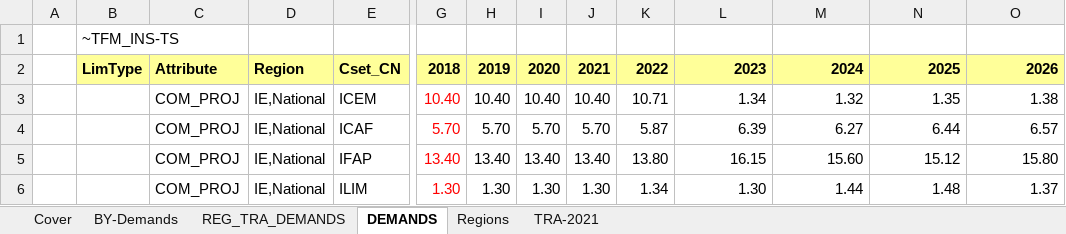
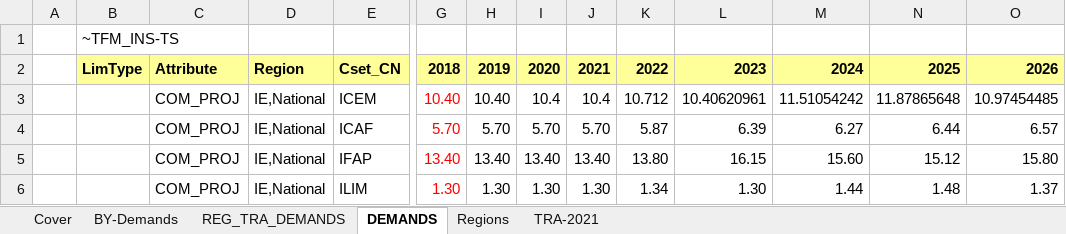
Before and after one commit to eabhamartyn-debug/times-ireland-model, an Excel workbook: SuppXLS/Scen_B_SYS_Demands.xlsx, sheet DEMANDS, drawn as a sheet; only a part is shown, gaps mark what is left out; values as stored, in another font and other column widths than the file's, no borders; removed rows and columns are numbered as before the commit, all else as after; rows hold the shown columns only; the diff names each change by its address in the sheet, - before the commit and + after, or states it on an @@ line.

```diff
--- a/SuppXLS/Scen_B_SYS_Demands.xlsx (sheet DEMANDS)
+++ b/SuppXLS/Scen_B_SYS_Demands.xlsx (sheet DEMANDS)
-row 3:  |  | COM_PROJ | IE,National | ICEM | 10.40 | 10.40 | 10.40 | 10.40 | 10.71 | 1.34 | 1.32 | 1.35 | 1.38
+row 3:  |  | COM_PROJ | IE,National | ICEM | 10.40 | 10.40 | 10.4 | 10.4 | 10.712 | 10.40620961 | 11.51054242 | 11.87865648 | 10.97454485
```
Also changed, not shown: VT_IE_IND.xlsx.
